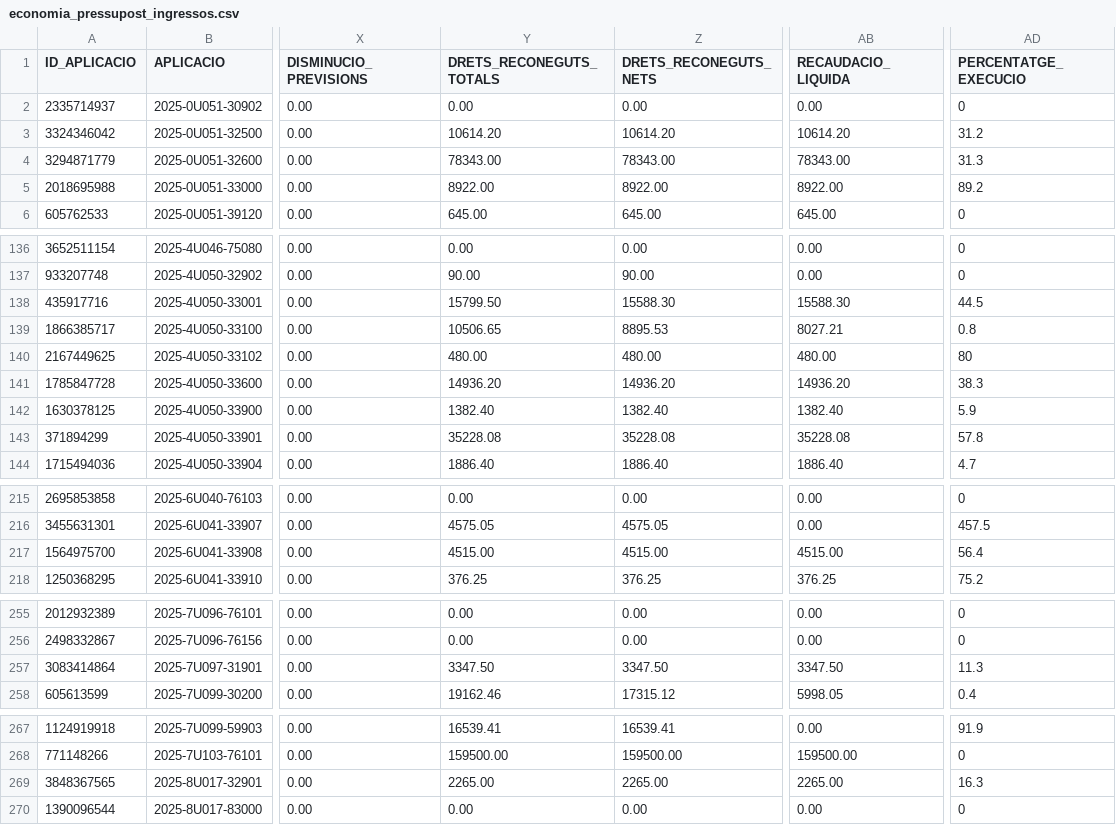
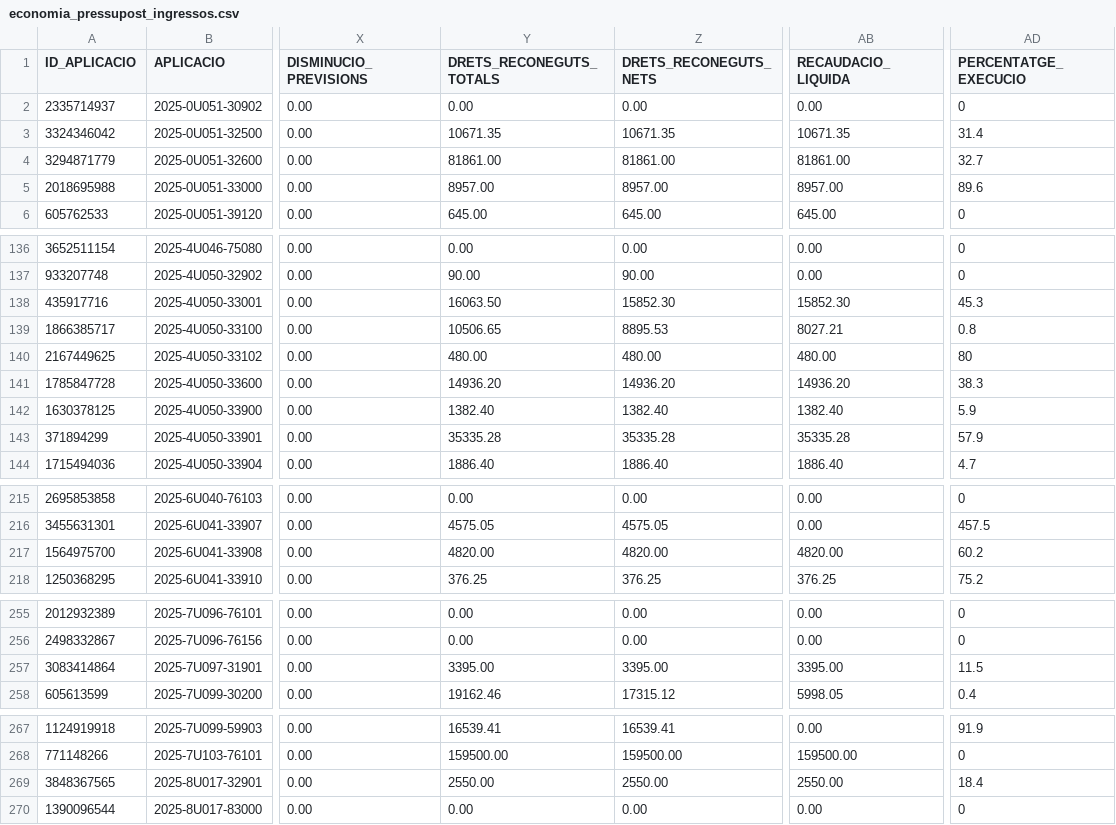
Before and after one commit to ajrubi/opendata, a CSV file: datasets/csv/economia_pressupost_ingressos.csv, drawn as a sheet; only a part is shown, gaps mark what is left out; the diff covers the shown part only; the diff names each change by its address in the sheet, - before the commit and + after, or states it on an @@ line.

```diff
--- a/datasets/csv/economia_pressupost_ingressos.csv
+++ b/datasets/csv/economia_pressupost_ingressos.csv
-Y3 (DRETS_RECONEGUTS_TOTALS): 10614.20
+Y3 (DRETS_RECONEGUTS_TOTALS): 10671.35
-Z3 (DRETS_RECONEGUTS_NETS): 10614.20
+Z3 (DRETS_RECONEGUTS_NETS): 10671.35
-AB3 (RECAUDACIO_LIQUIDA): 10614.20
+AB3 (RECAUDACIO_LIQUIDA): 10671.35
-AD3 (PERCENTATGE_EXECUCIO): 31.2
+AD3 (PERCENTATGE_EXECUCIO): 31.4
-Y4 (DRETS_RECONEGUTS_TOTALS): 78343.00
+Y4 (DRETS_RECONEGUTS_TOTALS): 81861.00
-Z4 (DRETS_RECONEGUTS_NETS): 78343.00
+Z4 (DRETS_RECONEGUTS_NETS): 81861.00
-AB4 (RECAUDACIO_LIQUIDA): 78343.00
+AB4 (RECAUDACIO_LIQUIDA): 81861.00
-AD4 (PERCENTATGE_EXECUCIO): 31.3
+AD4 (PERCENTATGE_EXECUCIO): 32.7
-Y5 (DRETS_RECONEGUTS_TOTALS): 8922.00
+Y5 (DRETS_RECONEGUTS_TOTALS): 8957.00
-Z5 (DRETS_RECONEGUTS_NETS): 8922.00
+Z5 (DRETS_RECONEGUTS_NETS): 8957.00
-AB5 (RECAUDACIO_LIQUIDA): 8922.00
+AB5 (RECAUDACIO_LIQUIDA): 8957.00
-AD5 (PERCENTATGE_EXECUCIO): 89.2
+AD5 (PERCENTATGE_EXECUCIO): 89.6
-Y138 (DRETS_RECONEGUTS_TOTALS): 15799.50
+Y138 (DRETS_RECONEGUTS_TOTALS): 16063.50
-Z138 (DRETS_RECONEGUTS_NETS): 15588.30
+Z138 (DRETS_RECONEGUTS_NETS): 15852.30
-AB138 (RECAUDACIO_LIQUIDA): 15588.30
+AB138 (RECAUDACIO_LIQUIDA): 15852.30
-AD138 (PERCENTATGE_EXECUCIO): 44.5
+AD138 (PERCENTATGE_EXECUCIO): 45.3
-Y143 (DRETS_RECONEGUTS_TOTALS): 35228.08
+Y143 (DRETS_RECONEGUTS_TOTALS): 35335.28
-Z143 (DRETS_RECONEGUTS_NETS): 35228.08
+Z143 (DRETS_RECONEGUTS_NETS): 35335.28
-AB143 (RECAUDACIO_LIQUIDA): 35228.08
+AB143 (RECAUDACIO_LIQUIDA): 35335.28
-AD143 (PERCENTATGE_EXECUCIO): 57.8
+AD143 (PERCENTATGE_EXECUCIO): 57.9
-Y217 (DRETS_RECONEGUTS_TOTALS): 4515.00
+Y217 (DRETS_RECONEGUTS_TOTALS): 4820.00
-Z217 (DRETS_RECONEGUTS_NETS): 4515.00
+Z217 (DRETS_RECONEGUTS_NETS): 4820.00
-AB217 (RECAUDACIO_LIQUIDA): 4515.00
+AB217 (RECAUDACIO_LIQUIDA): 4820.00
-AD217 (PERCENTATGE_EXECUCIO): 56.4
+AD217 (PERCENTATGE_EXECUCIO): 60.2
-Y257 (DRETS_RECONEGUTS_TOTALS): 3347.50
+Y257 (DRETS_RECONEGUTS_TOTALS): 3395.00
-Z257 (DRETS_RECONEGUTS_NETS): 3347.50
+Z257 (DRETS_RECONEGUTS_NETS): 3395.00
-AB257 (RECAUDACIO_LIQUIDA): 3347.50
+AB257 (RECAUDACIO_LIQUIDA): 3395.00
-AD257 (PERCENTATGE_EXECUCIO): 11.3
+AD257 (PERCENTATGE_EXECUCIO): 11.5
-Y269 (DRETS_RECONEGUTS_TOTALS): 2265.00
+Y269 (DRETS_RECONEGUTS_TOTALS): 2550.00
-Z269 (DRETS_RECONEGUTS_NETS): 2265.00
+Z269 (DRETS_RECONEGUTS_NETS): 2550.00
-AB269 (RECAUDACIO_LIQUIDA): 2265.00
+AB269 (RECAUDACIO_LIQUIDA): 2550.00
-AD269 (PERCENTATGE_EXECUCIO): 16.3
+AD269 (PERCENTATGE_EXECUCIO): 18.4
```
Also changed, not shown: 3 edited cells elsewhere in this file, datasets/csv/demografia_moviments.csv, datasets/csv/economia_contractes_menors.csv, 14 other files.
